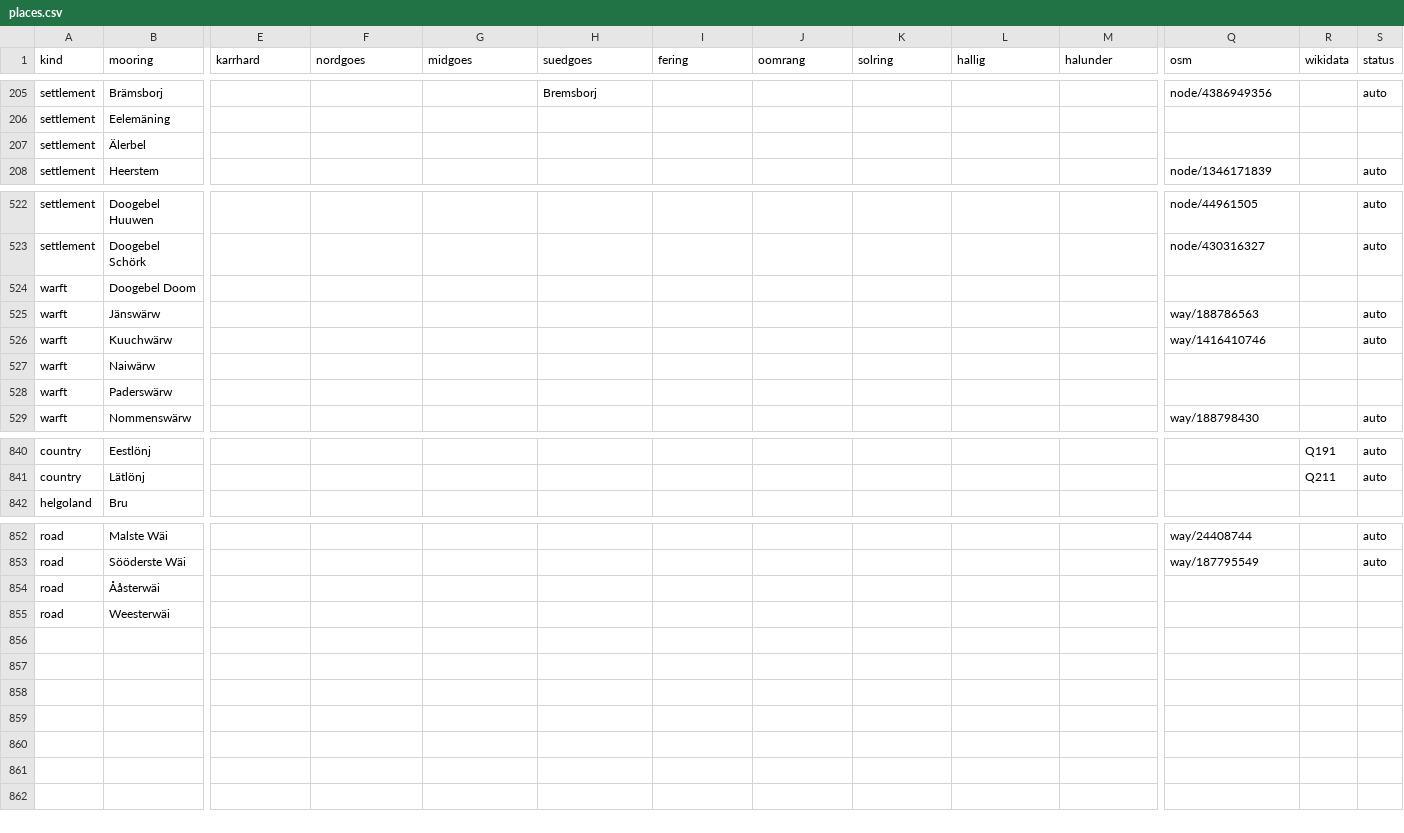
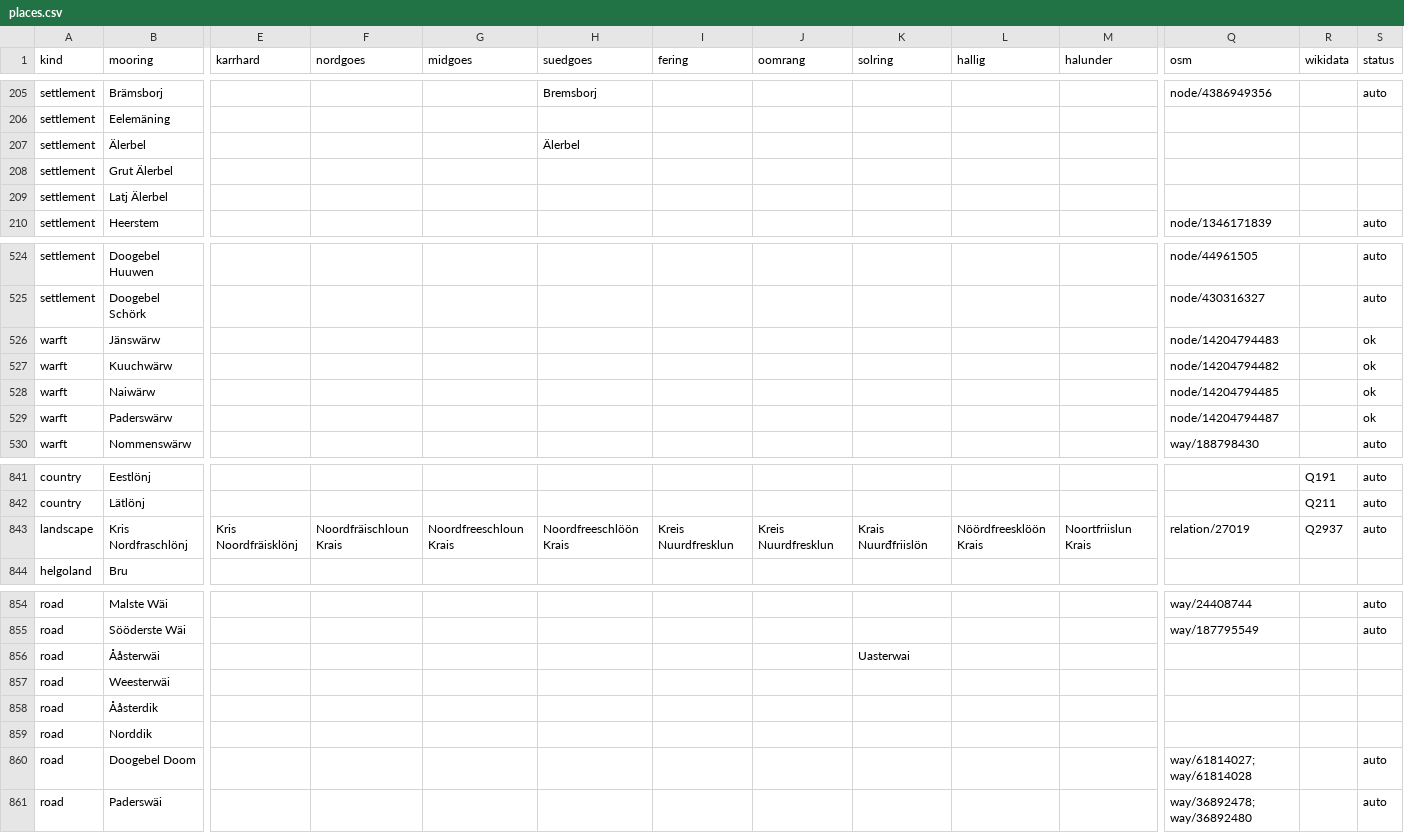
Before and after one commit to Commander-Cody/frasch-koord, a CSV file: names/places.csv, drawn as a sheet; only a part is shown, gaps mark what is left out; removed rows and columns are numbered as before the commit, all else as after; rows hold the shown columns only; the diff covers the shown part only; the diff names each change by its address in the sheet, - before the commit and + after, or states it on an @@ line.

Commit message:
More place name fixes

```diff
--- a/names/places.csv
+++ b/names/places.csv
-H207 (suedgoes): (empty)
+H207 (suedgoes): Älerbel
+row 208: settlement | Grut Älerbel
+row 209: settlement | Latj Älerbel
-row 524: warft | Doogebel Doom
-Q526 (osm): way/188786563
+Q526 (osm): node/14204794483
-S526:S527 (status): auto
+S526:S527 (status): ok
-Q527 (osm): way/1416410746
+Q527 (osm): node/14204794482
-Q528 (osm): (empty)
+Q528 (osm): node/14204794485
-S528:S529 (status): (empty)
+S528:S529 (status): ok
-Q529 (osm): (empty)
+Q529 (osm): node/14204794487
+row 843: landscape | Kris Nordfraschlönj | Kris Noordfräisklönj | Noordfräischloun Krais | Noordfreeschloun Krais | Noordfreeschlöön Krais | Kreis Nuurdfresklun | Kreis Nuurdfresklun | Krais Nuurđfriislön | Nöördfreesklöön Krais | Noortfriislun Krais | relation/27019 | Q2937 | auto
-K856 (solring): (empty)
+K856 (solring): Uasterwai
+row 858: road | Ååsterdik
+row 859: road | Norddik
+row 860: road | Doogebel Doom |  |  |  |  |  |  |  |  |  | way/61814027; way/61814028 |  | auto
+row 861: road | Paderswäi |  |  |  |  |  |  |  |  |  | way/36892478; way/36892480 |  | auto
```
Also changed, not shown: 11 edited cells elsewhere in this file, 2 other files.
